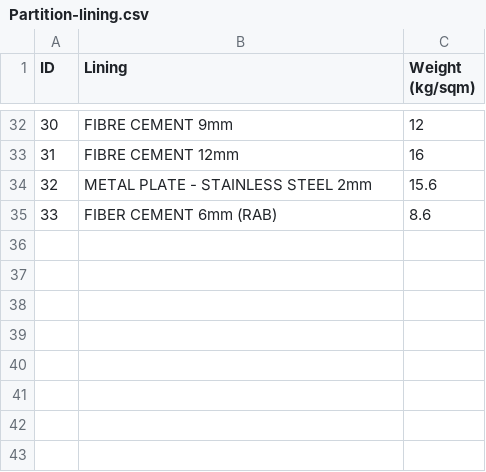
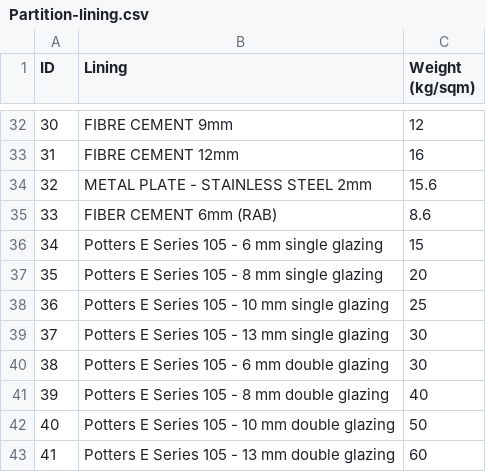
Before and after one commit to Constratum/product-data, a CSV file: product_data/data/Partition-lining.csv, drawn as a sheet; only a part is shown, gaps mark what is left out; the diff names each change by its address in the sheet, - before the commit and + after, or states it on an @@ line.

Commit message:
Update Partition-lining.csv
Add potters E series

```diff
--- a/product_data/data/Partition-lining.csv
+++ b/product_data/data/Partition-lining.csv
+row 36: 34 | Potters E Series 105 - 6 mm single glazing | 15
+row 37: 35 | Potters E Series 105 - 8 mm single glazing | 20
+row 38: 36 | Potters E Series 105 - 10 mm single glazing | 25
+row 39: 37 | Potters E Series 105 - 13 mm single glazing | 30
+row 40: 38 | Potters E Series 105 - 6 mm double glazing | 30
+row 41: 39 | Potters E Series 105 - 8 mm double glazing | 40
+row 42: 40 | Potters E Series 105 - 10 mm double glazing | 50
+row 43: 41 | Potters E Series 105 - 13 mm double glazing | 60
```
